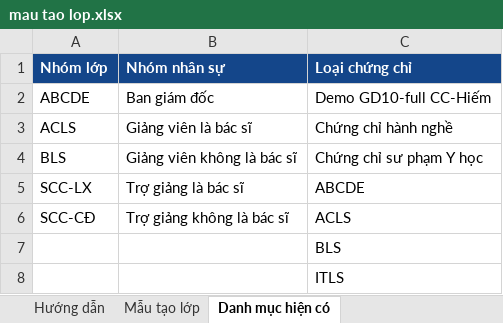
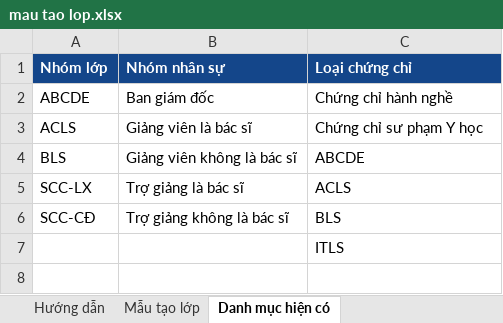
Before and after one commit to Q08M95/qldt115, an Excel workbook: mau tao lop.xlsx, sheet Danh mục hiện có, drawn as a sheet; values as stored, in another font and other column widths than the file's, no borders; the diff names each change by its address in the sheet, - before the commit and + after, or states it on an @@ line.

```diff
--- a/mau tao lop.xlsx (sheet Danh mục hiện có)
+++ b/mau tao lop.xlsx (sheet Danh mục hiện có)
-C2 (Loại chứng chỉ): Demo GD10-full CC-Hiếm
+C2 (Loại chứng chỉ): Chứng chỉ hành nghề
-C3 (Loại chứng chỉ): Chứng chỉ hành nghề
+C3 (Loại chứng chỉ): Chứng chỉ sư phạm Y học
-C4 (Loại chứng chỉ): Chứng chỉ sư phạm Y học
+C4 (Loại chứng chỉ): ABCDE
-C5 (Loại chứng chỉ): ABCDE
+C5 (Loại chứng chỉ): ACLS
-C6 (Loại chứng chỉ): ACLS
+C6 (Loại chứng chỉ): BLS
-row 7:  |  | BLS
```
Also changed, not shown: sheet Hướng dẫn, 33 other files.
